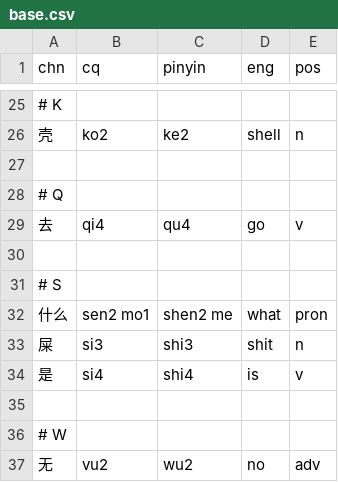
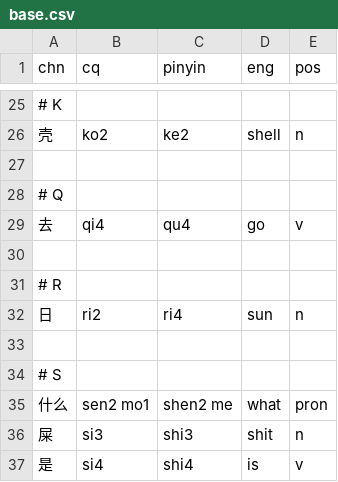
Before and after one commit to ZhangBohan233/DuckSonTranslator, a CSV file: src/main/resources/trashsoftware/duckSonTranslator/dict/base.csv, drawn as a sheet; only a part is shown, gaps mark what is left out; the shorter side is filled out with more unchanged rows.

```diff
--- a/src/main/resources/trashsoftware/duckSonTranslator/dict/base.csv
+++ b/src/main/resources/trashsoftware/duckSonTranslator/dict/base.csv
@@ -30,2 +30,5 @@ chn, cq, pinyin, eng, pos
 
+# R
+日, ri2, ri4, sun, n
+
 # S
```
Also changed, not shown: 2 other files.
